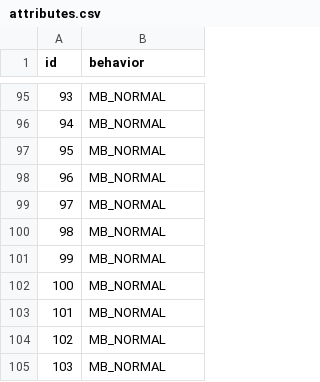
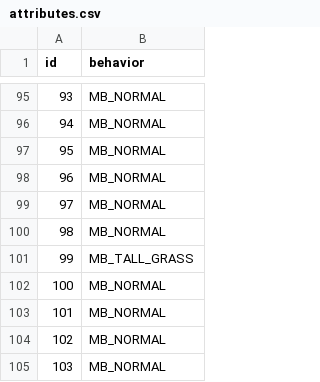
Before and after one commit to FosterProgramming/pokeemerald-expansion, a CSV file: data/tilesets/decompiled/route_6/attributes.csv, drawn as a sheet; only a part is shown, gaps mark what is left out.

Commit message:
route 6 + decompiled primary and route 6 tilesets

```diff
--- a/data/tilesets/decompiled/route_6/attributes.csv
+++ b/data/tilesets/decompiled/route_6/attributes.csv
@@ -100,3 +100,3 @@ id,behavior
 98,MB_NORMAL
-99,MB_NORMAL
+99,MB_TALL_GRASS
 100,MB_NORMAL
```
Also changed, not shown: 10 other files.
